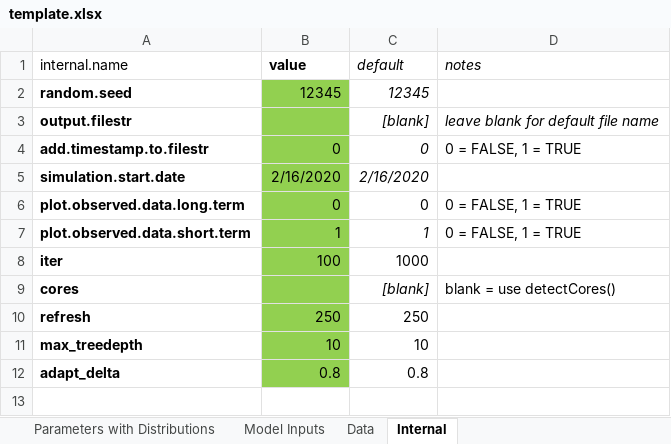
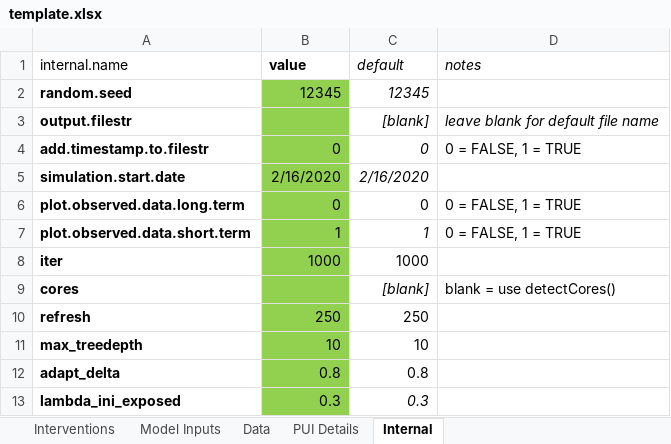
Before and after one commit to LocalEpi/LEMMA, an Excel workbook: inst/extdata/template.xlsx, sheet Internal, drawn as a sheet; values as stored, in another font and other column widths than the file's, no borders; the diff names each change by its address in the sheet, - before the commit and + after, or states it on an @@ line.

```diff
--- a/inst/extdata/template.xlsx (sheet Internal)
+++ b/inst/extdata/template.xlsx (sheet Internal)
+sheet tab: Interventions
+sheet tab: PUI Details
-B8 (value): 100
+B8 (value): 1000
+row 13: lambda_ini_exposed | 0.3 | 0.3
```
Also changed, not shown: sheet Parameters with Distributions, sheet Data, sheet Model Inputs, hidden cells, 13 other files.
